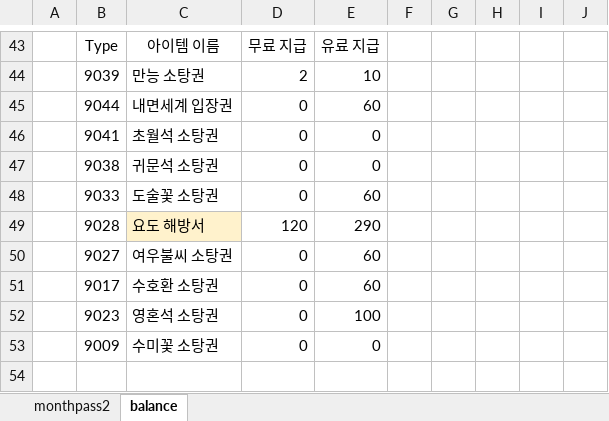
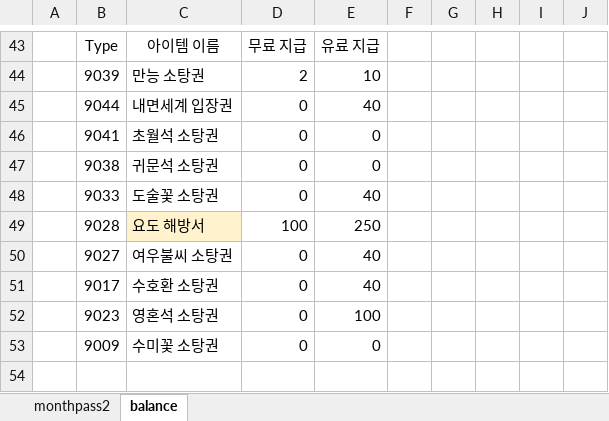
Before and after one commit to wer3799/Yosaki, an Excel workbook: Assets/06.Table/MonthlyPass2.xlsx, sheet balance, drawn as a sheet; only a part is shown, gaps mark what is left out; values as stored, in another font and other column widths than the file's, no borders; the diff covers the shown part only; the diff names each change by its address in the sheet, - before the commit and + after, or states it on an @@ line.

```diff
--- a/Assets/06.Table/MonthlyPass2.xlsx (sheet balance)
+++ b/Assets/06.Table/MonthlyPass2.xlsx (sheet balance)
-E45: 60
+E45: 40
-E48: 60
+E48: 40
-D49: 120
+D49: 100
-E49: 290
+E49: 250
-E50:E51: 60
+E50:E51: 40
```
Also changed, not shown: 22 edited cells elsewhere in this sheet, sheet monthpass2, 1 other file.
